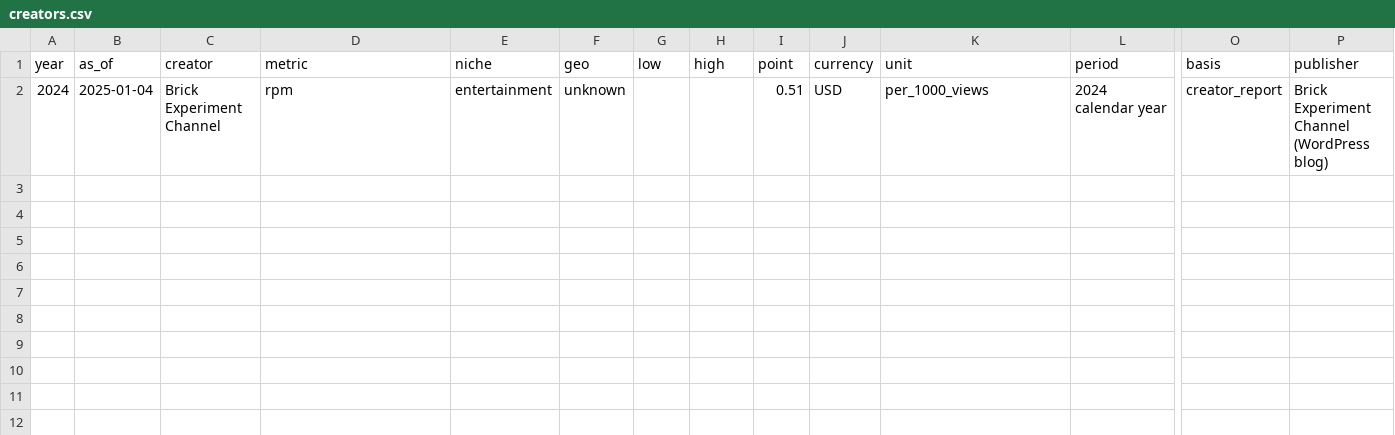
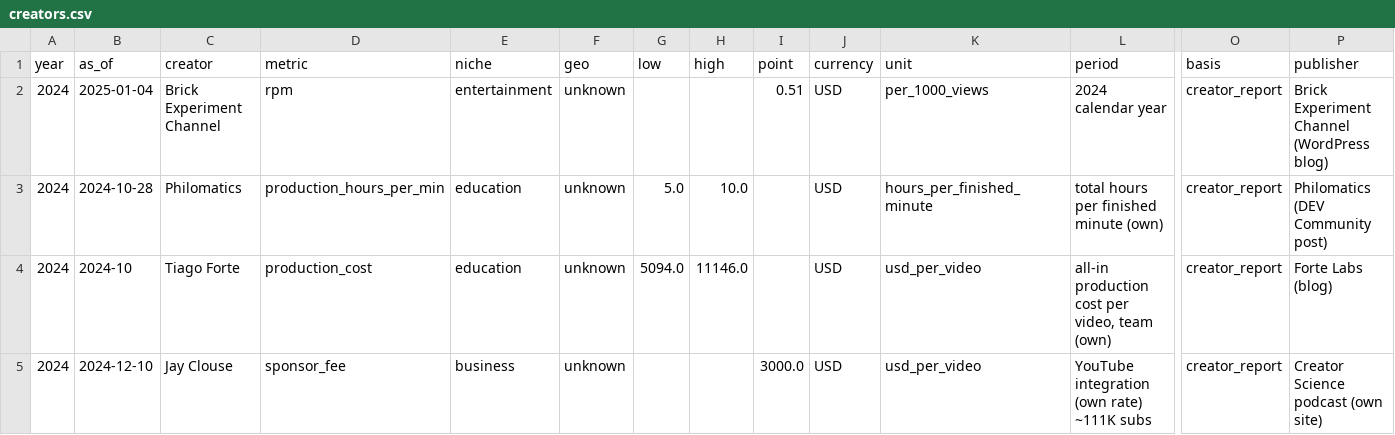
Before and after one commit to q3dresearch/youtube-cpm, a CSV file: data/2024/creators.csv, drawn as a sheet; only a part is shown, gaps mark what is left out; rows hold the shown columns only; the diff names each change by its address in the sheet, - before the commit and + after, or states it on an @@ line.

```diff
--- a/data/2024/creators.csv
+++ b/data/2024/creators.csv
+row 3: 2024 | 2024-10-28 | Philomatics | production_hours_per_min | education | unknown | 5.0 | 10.0 |  | USD | hours_per_finished_minute | total hours per finished minute (own) | creator_report | Philomatics (DEV Community post)
+row 4: 2024 | 2024-10 | Tiago Forte | production_cost | education | unknown | 5094.0 | 11146.0 |  | USD | usd_per_video | all-in production cost per video, team (own) | creator_report | Forte Labs (blog)
+row 5: 2024 | 2024-12-10 | Jay Clouse | sponsor_fee | business | unknown |  |  | 3000.0 | USD | usd_per_video | YouTube integration (own rate) ~111K subs | creator_report | Creator Science podcast (own site)
```
Also changed, not shown: data/2020/creators.csv, data/2021/creators.csv, 12 other files.
